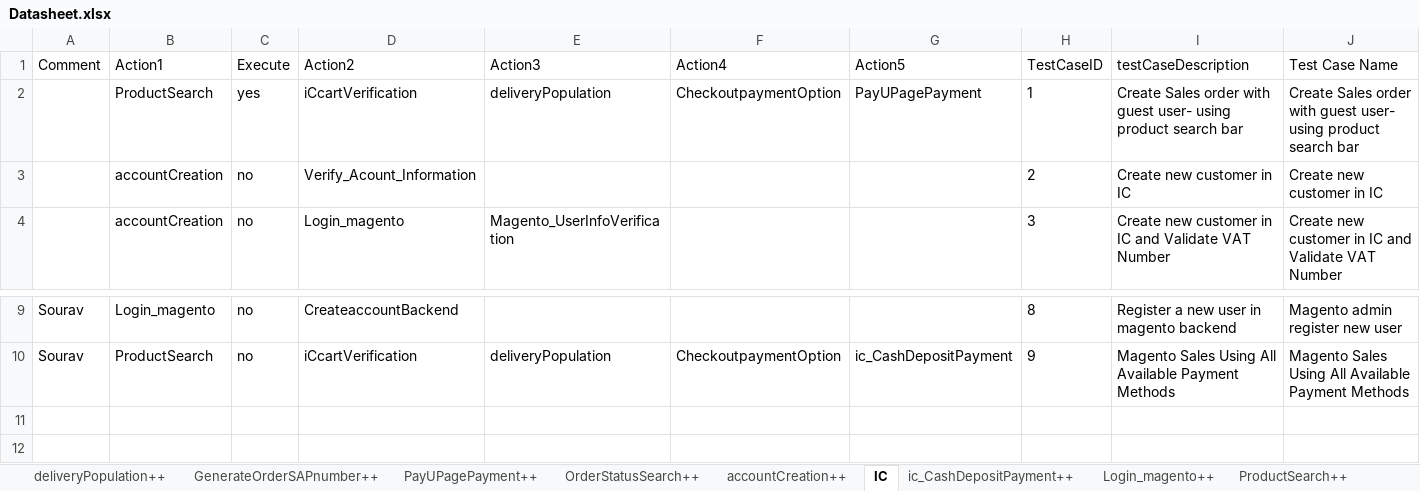
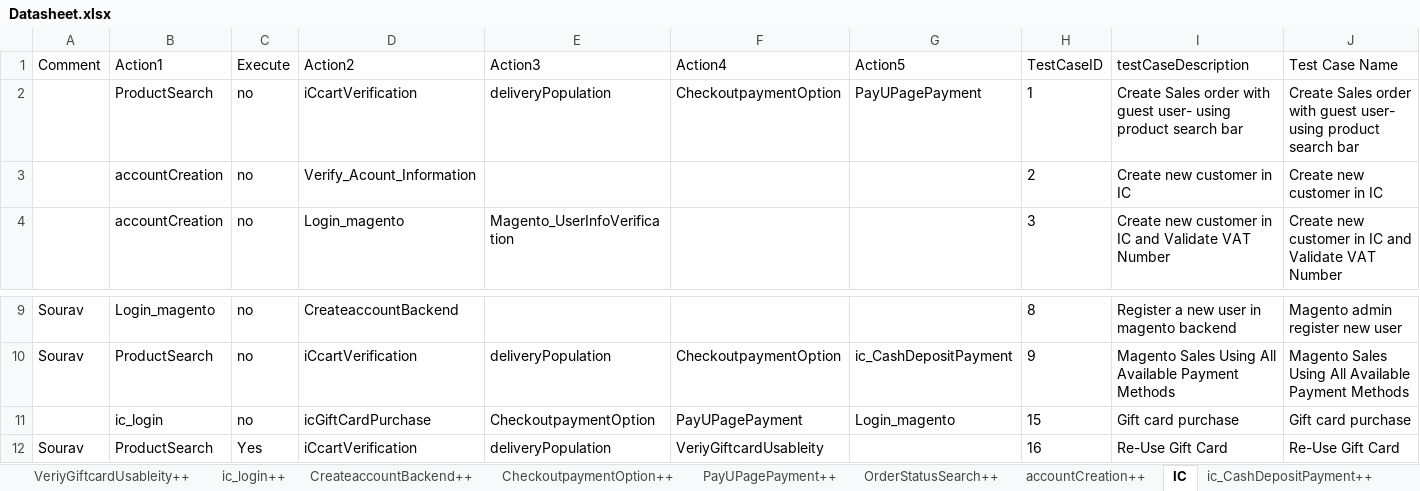
Before and after one commit to Nhlanhla007/Lesaka_automation, an Excel workbook: Reports/Datasheet.xlsx, sheet IC, drawn as a sheet; only a part is shown, gaps mark what is left out; values as stored, in another font and other column widths than the file's, no borders; rows hold the shown columns only; the diff names each change by its address in the sheet, - before the commit and + after, or states it on an @@ line.

```diff
--- a/Reports/Datasheet.xlsx (sheet IC)
+++ b/Reports/Datasheet.xlsx (sheet IC)
+sheet tab: VeriyGiftcardUsableity++
+sheet tab: ic_login++
-C2 (Execute): yes
+C2 (Execute): no
+row 11:  | ic_login | no | icGiftCardPurchase | CheckoutpaymentOption | PayUPagePayment | Login_magento | 15 | Gift card purchase | Gift card purchase
+row 12: Sourav | ProductSearch | Yes | iCcartVerification | deliveryPopulation | VeriyGiftcardUsableity |  | 16 | Re-Use Gift Card | Re-Use Gift Card
```
Also changed, not shown: sheet deliveryPopulation++, sheet PayUPagePayment++, sheet accountCreation++, sheet GenerateOrderSAPnumber++, sheet OrderStatusSearch++, sheet CheckoutpaymentOption++, 3 more sheets, other sheet tabs, 9 other files.
